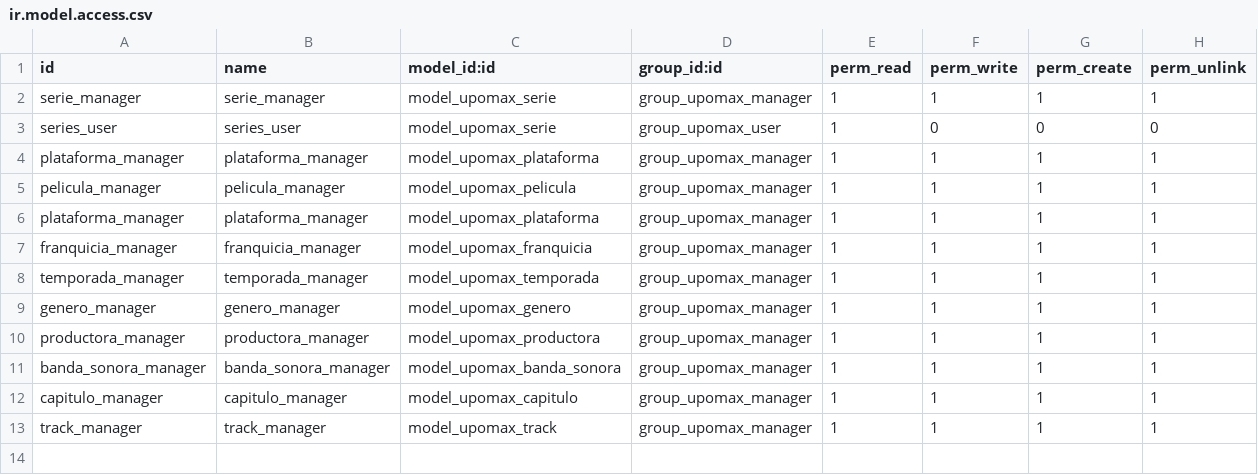
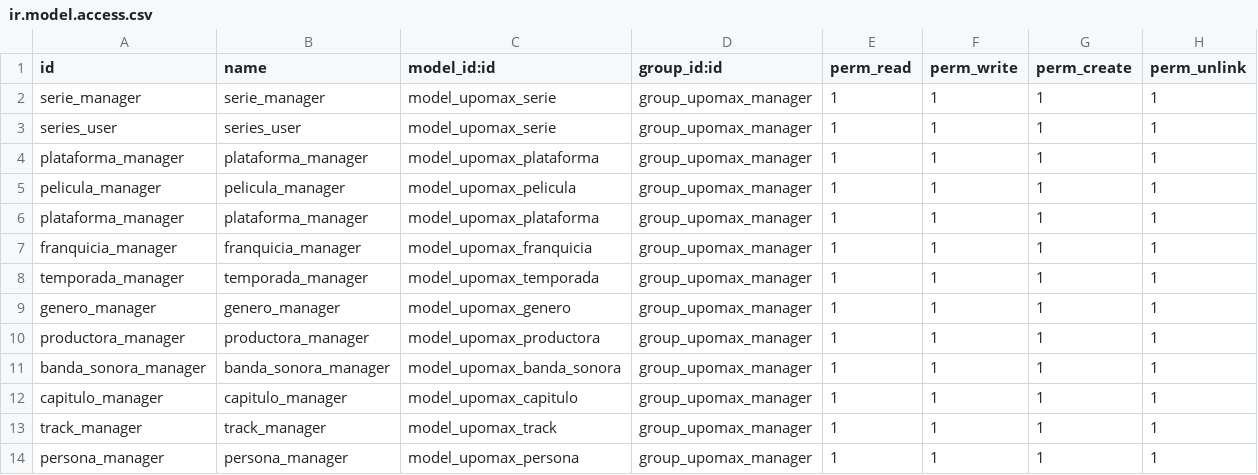
Before and after one commit to Joseab010/UPOMAX, a CSV file: odoo/addons/upomax/security/ir.model.access.csv, drawn as a sheet.

```diff
--- a/odoo/addons/upomax/security/ir.model.access.csv
+++ b/odoo/addons/upomax/security/ir.model.access.csv
@@ -2,3 +2,3 @@ id,name,model_id:id,group_id:id,perm_read,perm_write,perm_create,perm_unlink
 serie_manager,serie_manager,model_upomax_serie,group_upomax_manager,1,1,1,1
-series_user,series_user,model_upomax_serie,group_upomax_user,1,0,0,0
+series_user,series_user,model_upomax_serie,group_upomax_manager,1,1,1,1
 plataforma_manager,plataforma_manager,model_upomax_plataforma,group_upomax_manager,1,1,1,1
@@ -13 +13,2 @@ capitulo_manager,capitulo_manager,model_upomax_capitulo,group_upomax_manager,1,1
 track_manager,track_manager,model_upomax_track,group_upomax_manager,1,1,1,1
+persona_manager,persona_manager,model_upomax_persona,group_upomax_manager,1,1,1,1
```
Also changed, not shown: odoo/addons/upomax/demo/upomax.pelicula.csv, 9 other files.
